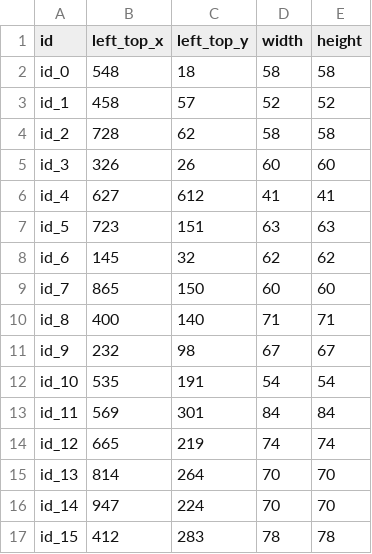
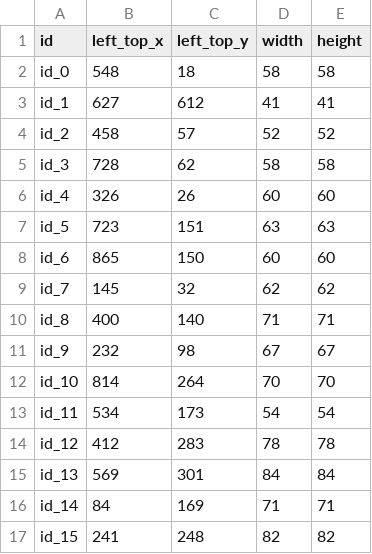
Before and after one commit to phantrdat/face_detection_and_blurring, a CSV file: result/info/14425091073905965.csv, drawn as a sheet; only a part is shown; the diff covers the shown part only.

```diff
--- a/result/info/14425091073905965.csv
+++ b/result/info/14425091073905965.csv
@@ -2,16 +2,16 @@ id,left_top_x,left_top_y,width,height
 id_0,548,18,58,58
-id_1,458,57,52,52
-id_2,728,62,58,58
-id_3,326,26,60,60
-id_4,627,612,41,41
+id_1,627,612,41,41
+id_2,458,57,52,52
+id_3,728,62,58,58
+id_4,326,26,60,60
 id_5,723,151,63,63
-id_6,145,32,62,62
-id_7,865,150,60,60
+id_6,865,150,60,60
+id_7,145,32,62,62
 id_8,400,140,71,71
 id_9,232,98,67,67
-id_10,535,191,54,54
-id_11,569,301,84,84
-id_12,665,219,74,74
-id_13,814,264,70,70
-id_14,947,224,70,70
-id_15,412,283,78,78
+id_10,814,264,70,70
+id_11,534,173,54,54
+id_12,412,283,78,78
+id_13,569,301,84,84
+id_14,84,169,71,71
+id_15,241,248,82,82
```
Also changed, not shown: 10 edited cells elsewhere in this file, result/info/People2.csv, result/info/cfsawarenessday_1024px.csv, 21 other files.
